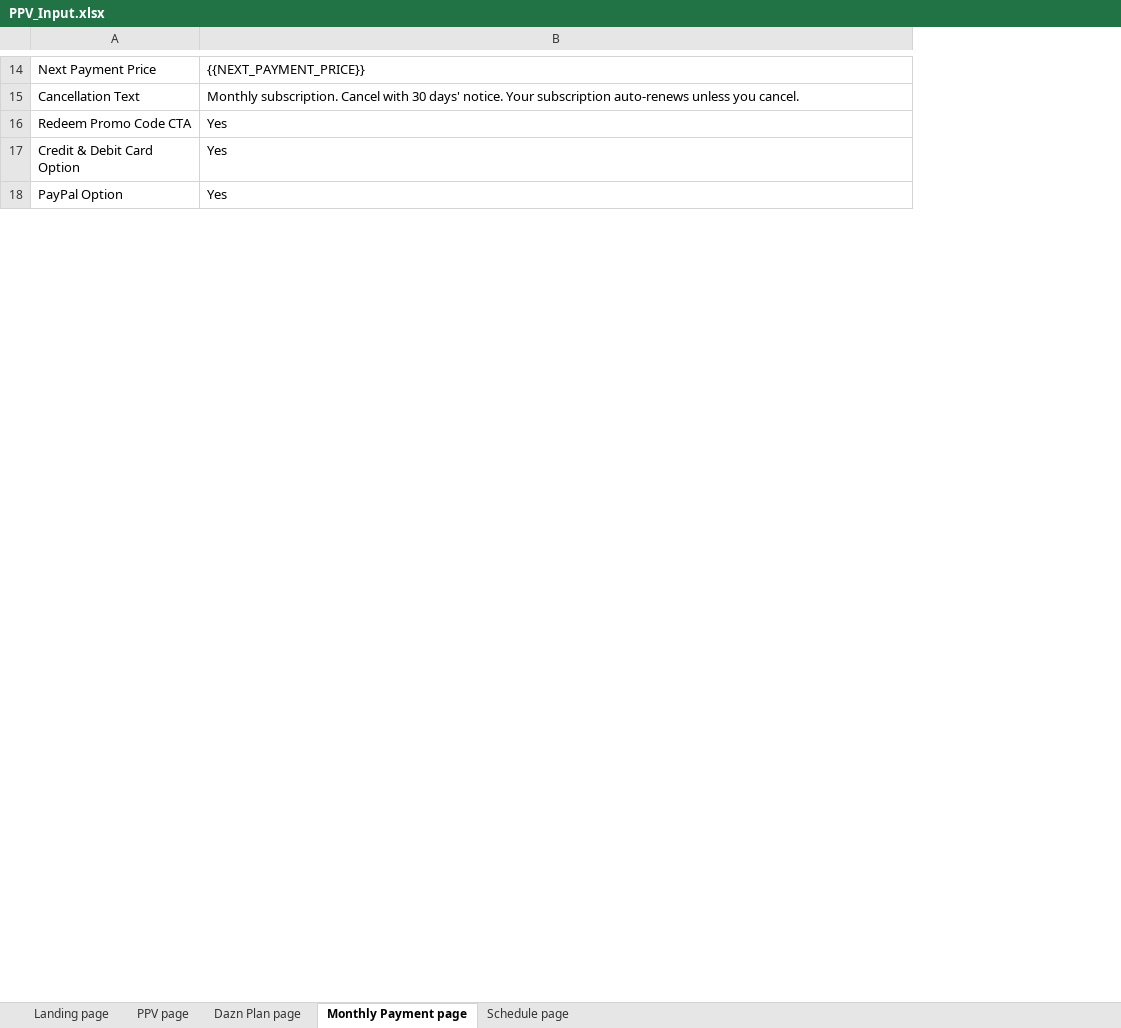
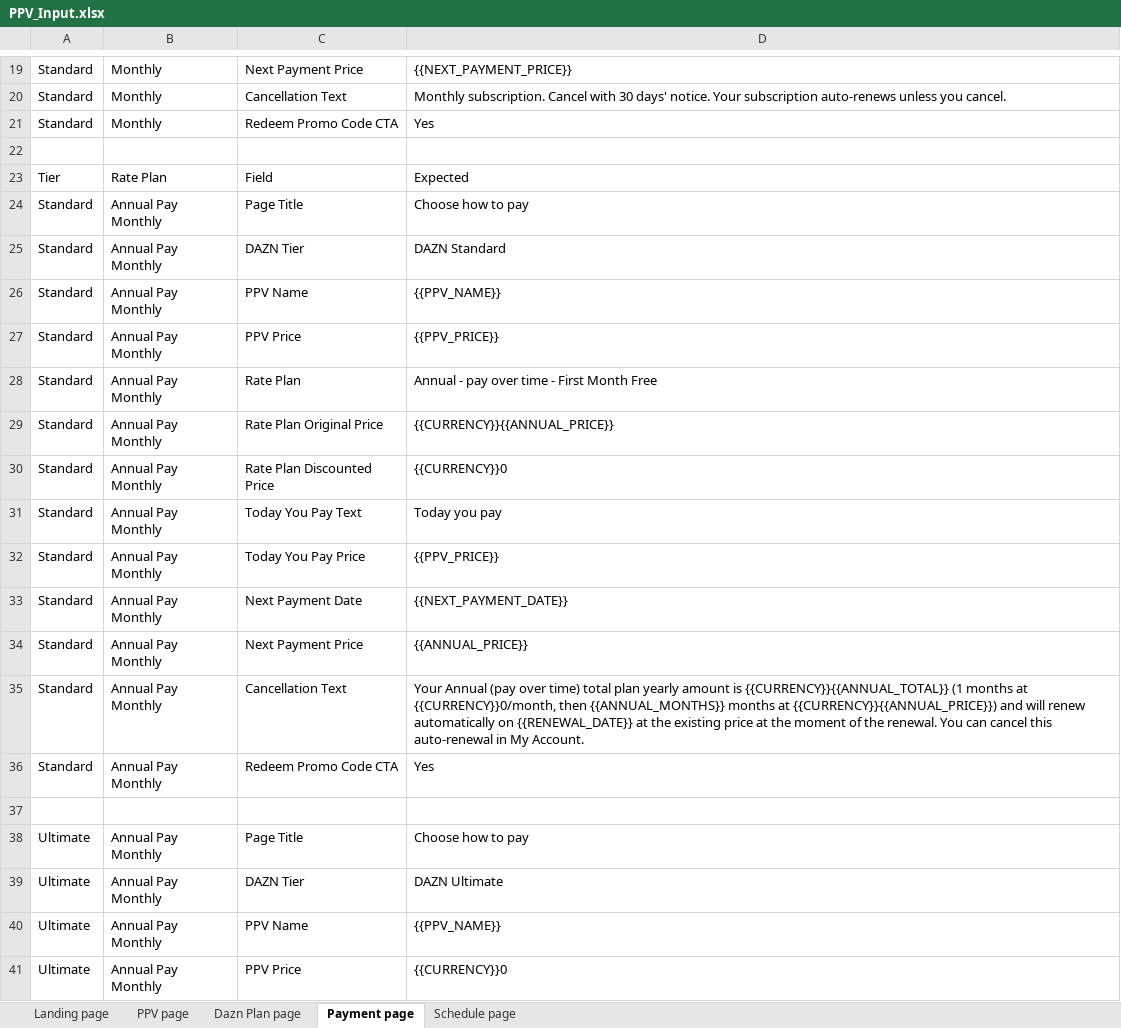
Before and after one commit to gopi-sanagapalli/PPV-End-to-End-Automation, an Excel workbook: data/PPV_Input.xlsx, sheet Payment page, drawn as a sheet; only a part is shown, gaps mark what is left out; values as stored, in another font and other column widths than the file's, no borders; addresses are those after the commit; the diff covers the shown part only; the diff names each change by its address in the sheet, - before the commit and + after, or states it on an @@ line.

```diff
--- a/data/PPV_Input.xlsx (sheet Payment page)
+++ b/data/PPV_Input.xlsx (sheet Payment page)
-sheet tab: Monthly Payment page
+sheet tab: Payment page
+column A, rows 19-21: all Standard
+column B, rows 19-21: all Monthly
-row 22: Credit & Debit Card Option | Yes
+row 22: (empty)
+row 23: Tier | Rate Plan | Field | Expected
+row 24: Standard | Annual Pay Monthly | Page Title | Choose how to pay
+row 25: Standard | Annual Pay Monthly | DAZN Tier | DAZN Standard
+row 26: Standard | Annual Pay Monthly | PPV Name | {{PPV_NAME}}
+row 27: Standard | Annual Pay Monthly | PPV Price | {{PPV_PRICE}}
+row 28: Standard | Annual Pay Monthly | Rate Plan | Annual - pay over time - First Month Free
+row 29: Standard | Annual Pay Monthly | Rate Plan Original Price | {{CURRENCY}}{{ANNUAL_PRICE}}
+row 30: Standard | Annual Pay Monthly | Rate Plan Discounted Price | {{CURRENCY}}0
+row 31: Standard | Annual Pay Monthly | Today You Pay Text | Today you pay
+row 32: Standard | Annual Pay Monthly | Today You Pay Price | {{PPV_PRICE}}
+row 33: Standard | Annual Pay Monthly | Next Payment Date | {{NEXT_PAYMENT_DATE}}
+row 34: Standard | Annual Pay Monthly | Next Payment Price | {{ANNUAL_PRICE}}
+row 35: Standard | Annual Pay Monthly | Cancellation Text | Your Annual (pay over time) total plan yearly amount is {{CURRENCY}}{{ANNUAL_TOTAL}} (1 months at {{CURRENCY}}0/month, then {{ANNUAL_MONTHS}} months at {{CURRENCY}}{{ANNUAL_PRICE}}) and will renew automatically on {{RENEWAL_DATE}} at the existing price at the moment of the renewal. You can cancel this auto-renewal in My Account.
+row 36: Standard | Annual Pay Monthly | Redeem Promo Code CTA | Yes
-row 37: PayPal Option | Yes
+row 37: (empty)
+row 38: Ultimate | Annual Pay Monthly | Page Title | Choose how to pay
+row 39: Ultimate | Annual Pay Monthly | DAZN Tier | DAZN Ultimate
+row 40: Ultimate | Annual Pay Monthly | PPV Name | {{PPV_NAME}}
+row 41: Ultimate | Annual Pay Monthly | PPV Price | {{CURRENCY}}0
```
Also changed, not shown: 25 added rows, 2 moved rows and 3 edited cells elsewhere in this sheet, sheet Dazn Plan page, sheet Landing page, sheet PPV page, 29 other files.
